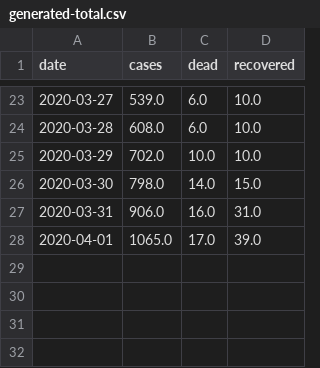
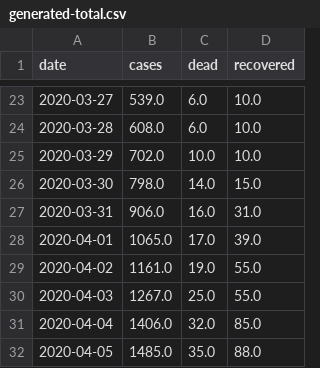
Before and after one commit to agastalver/sir-covid-19-colombia, a CSV file: data/generated-total.csv, drawn as a sheet; only a part is shown, gaps mark what is left out; the diff names each change by its address in the sheet, - before the commit and + after, or states it on an @@ line.

```diff
--- a/data/generated-total.csv
+++ b/data/generated-total.csv
+row 29: 2020-04-02 | 1161.0 | 19.0 | 55.0
+row 30: 2020-04-03 | 1267.0 | 25.0 | 55.0
+row 31: 2020-04-04 | 1406.0 | 32.0 | 85.0
+row 32: 2020-04-05 | 1485.0 | 35.0 | 88.0
```
Also changed, not shown: data/generated-cases.csv, data/generated-sir.csv, 11 other files.
